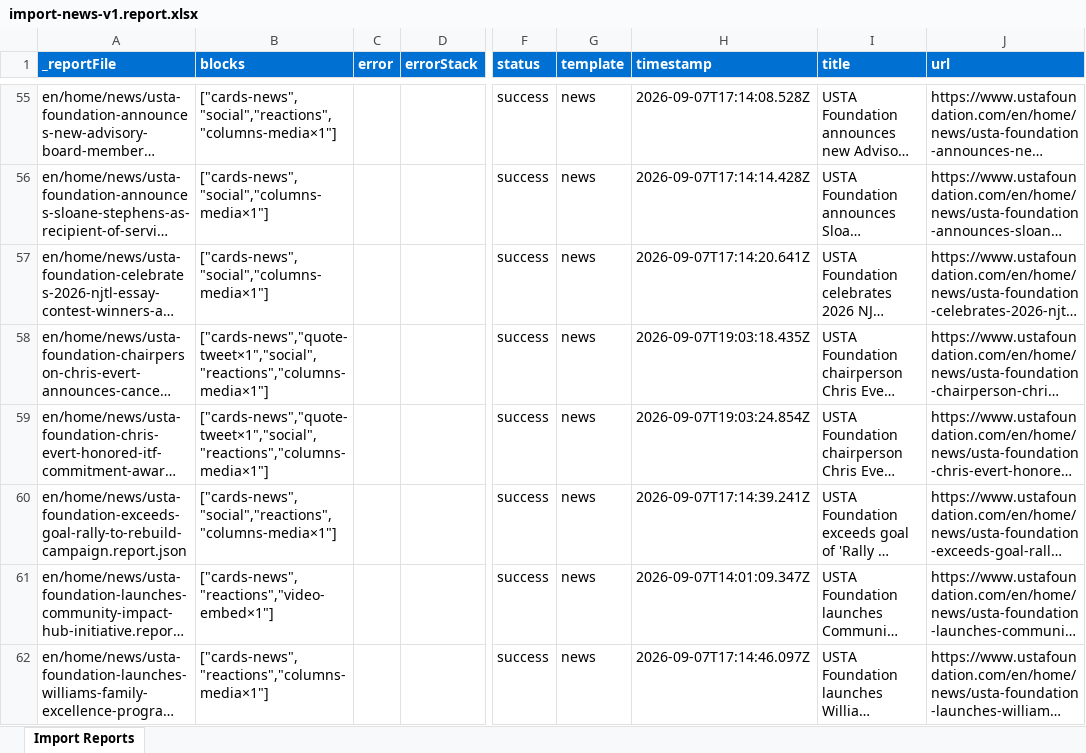
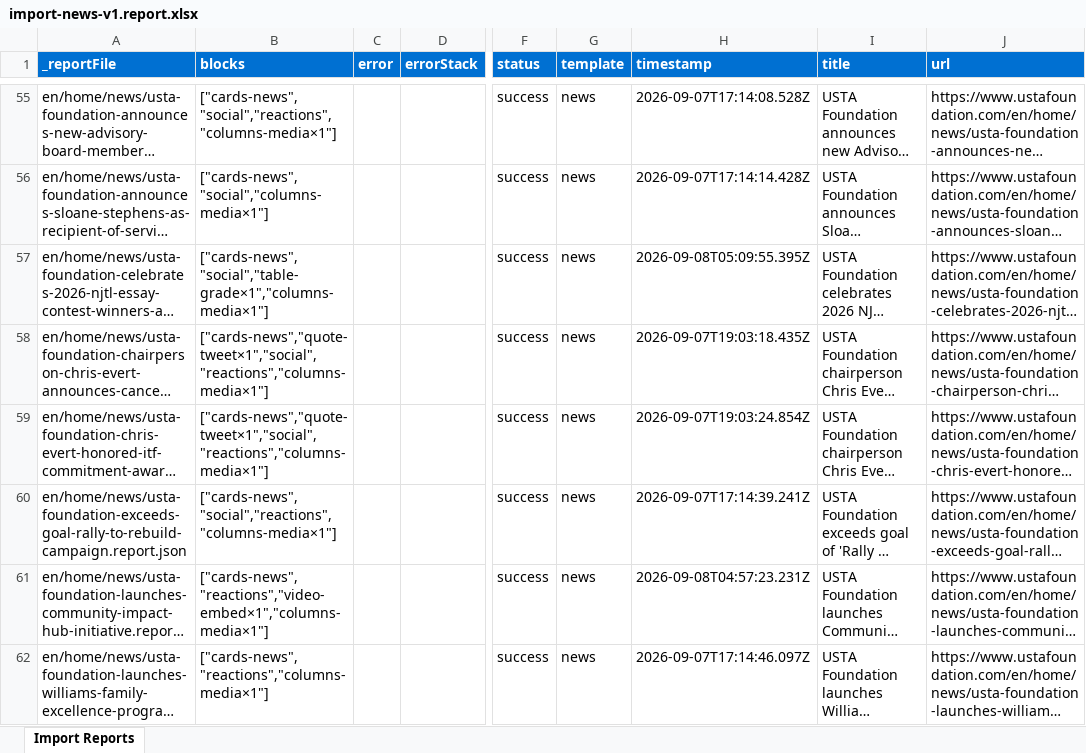
Before and after one commit to aemdemos/foundation-usta, an Excel workbook: tools/importer/reports/import-news-v1.report.xlsx, sheet Import Reports, drawn as a sheet; only a part is shown, gaps mark what is left out; long unchanged cells end in …; values as stored, in another font and other column widths than the file's, no borders; the diff covers the shown part only; the diff names each change by its address in the sheet, - before the commit and + after, or states it on an @@ line.

Commit message:
Add table block, update importer
Automated migration updates generated by Experience Modernization Agent.

Changed files (17):
- MIGRATION.md
- blocks/table/table.css
- blocks/table/table.js
- tools/importer/import-news-v1.bundle.js
- tools/importer/import-news-v1.js
- tools/importer/reports/en/home/news/2023-njtl-essay-contest-winners.report.json
- tools/importer/reports/en/home/news/frances-tiafoe-fund-surpasses-1-million-raised.report.json
- tools/importer/reports/en/home/news/how-the-usta-foundation-and-realize-the-dream-are-set-to-inspire.report.json
- tools/importer/reports/en/home/news/laver-cup-community-legacy-project-celebrates-court-unveiling-at.report.json
- tools/importer/reports/en/home/news/newport-njtl-honor-chris-evert.report.json
- tools/importer/reports/en/home/news/ngounoue-excellence-team-junior-french-open.report.json
- tools/importer/reports/en/home/news/njtl-ace-jabeiro-brown.report.json
- tools/importer/reports/en/home/news/usta-foundation-celebrates-2026-njtl-essay-contest-winners-at-us.report.json
- tools/importer/reports/en/home/news/usta-foundation-launches-community-impact-hub-initiative.report.json
- tools/importer/reports/en/home/news/usta-foundation-offline-by-aerie-and-the-aerie-real-foundatio.report.json
- tools/importer/reports/en/home/news/usta-foundation-pledges-800-000-service-hours-in-support-of-mart.report.json
- tools/importer/reports/import-news-v1.report.xlsx

```diff
--- a/tools/importer/reports/import-news-v1.report.xlsx (sheet Import Reports)
+++ b/tools/importer/reports/import-news-v1.report.xlsx (sheet Import Reports)
-B57 (blocks): ["cards-news","social","columns-media×1"]
+B57 (blocks): ["cards-news","social","table-grade×1","columns-media×1"]
-H57 (timestamp): 2026-09-07T17:14:20.641Z
+H57 (timestamp): 2026-09-08T05:09:55.395Z
-B61 (blocks): ["cards-news","reactions","video-embed×1"]
+B61 (blocks): ["cards-news","reactions","video-embed×1","columns-media×1"]
-H61 (timestamp): 2026-09-07T14:01:09.347Z
+H61 (timestamp): 2026-09-08T04:57:23.231Z
```
Also changed, not shown: 12 edited cells elsewhere in this sheet, 16 other files.
